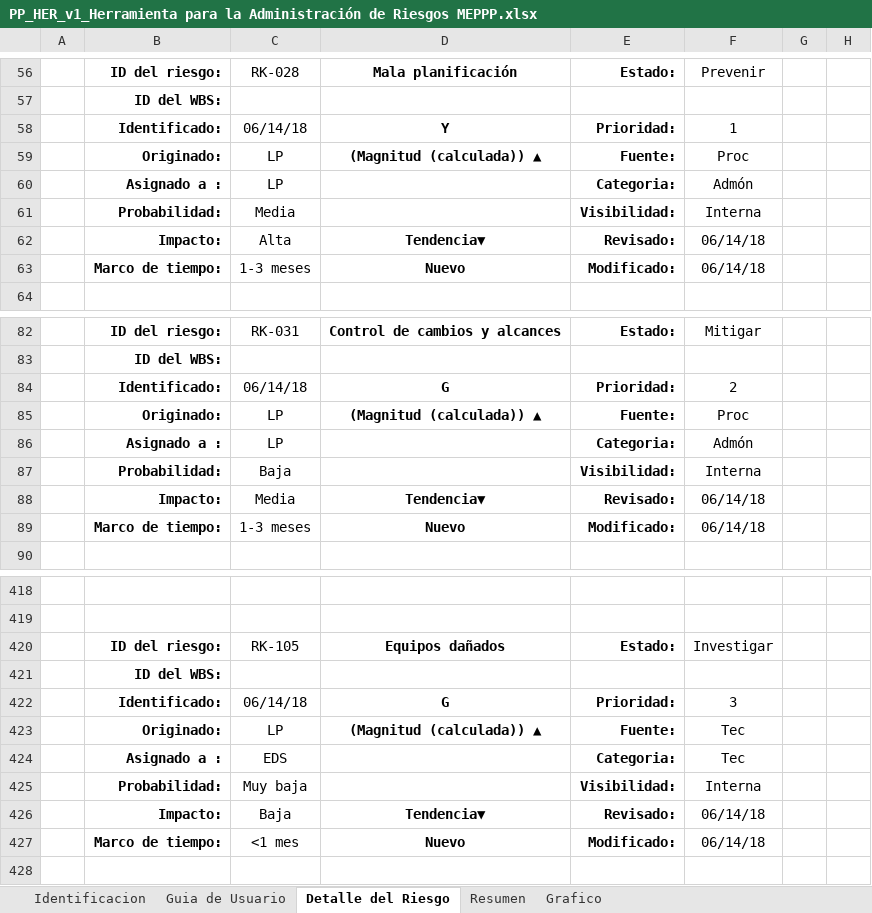
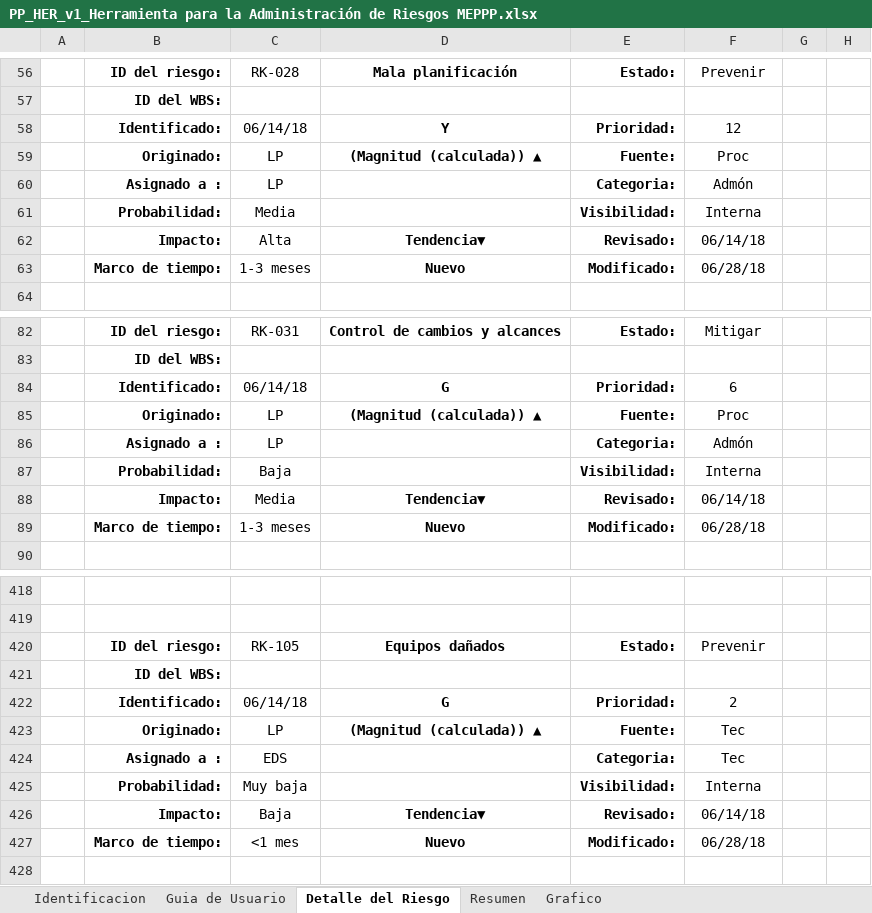
Before and after one commit to JOMIMAN-Solutions/MEPPP, an Excel workbook: Documentacion/2 Planeacion/PP_HER_v1_Herramienta para la Administración de Riesgos MEPPP.xlsx, sheet Detalle del Riesgo, drawn as a sheet; only a part is shown, gaps mark what is left out; values as stored, in another font and other column widths than the file's, no borders; conditional formats not drawn; the diff covers the shown part only; the diff names each change by its address in the sheet, - before the commit and + after, or states it on an @@ line.

Commit message:
Planeacion: Herramientas de administracion de riesgos...Se modificaron los campos de prioridad, status, y fecha de modificacion en la pestaña Detalle de riesgo y se agrego la localizacion del documento en la pestaña Identificacion

```diff
--- a/Documentacion/2 Planeacion/PP_HER_v1_Herramienta para la Administración de Riesgos MEPPP.xlsx (sheet Detalle del Riesgo)
+++ b/Documentacion/2 Planeacion/PP_HER_v1_Herramienta para la Administración de Riesgos MEPPP.xlsx (sheet Detalle del Riesgo)
-F58: 1
+F58: 12
-F63: 06/14/18
+F63: 06/28/18
-F84: 2
+F84: 6
-F89: 06/14/18
+F89: 06/28/18
-F420: Investigar
+F420: Prevenir
-F422: 3
+F422: 2
-F427: 06/14/18
+F427: 06/28/18
```
Also changed, not shown: 42 edited cells elsewhere in this sheet, sheet Resumen, sheet Identificacion, sheet Grafico, hidden cells, charts or pictures.
